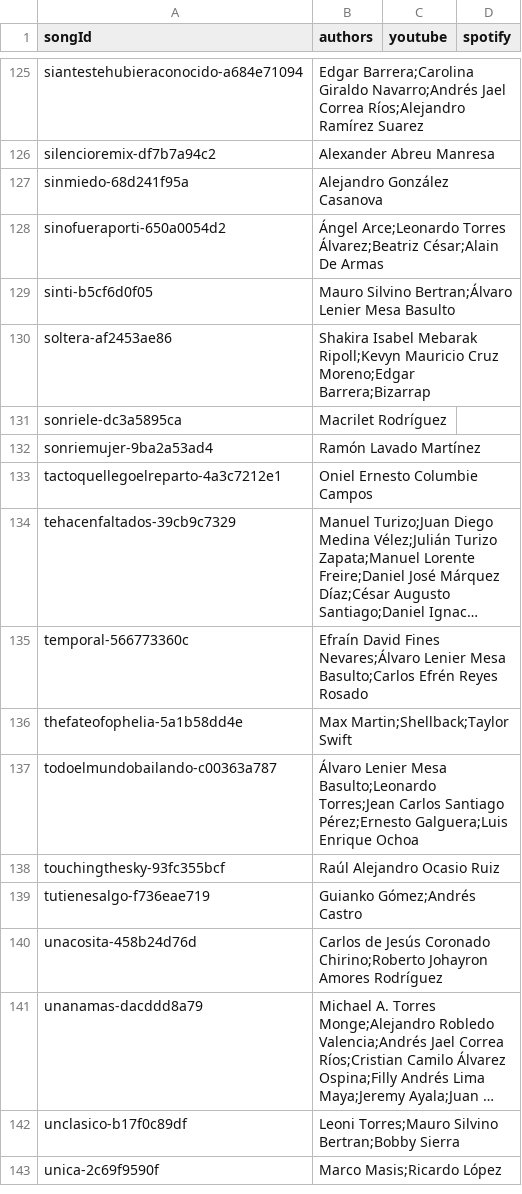
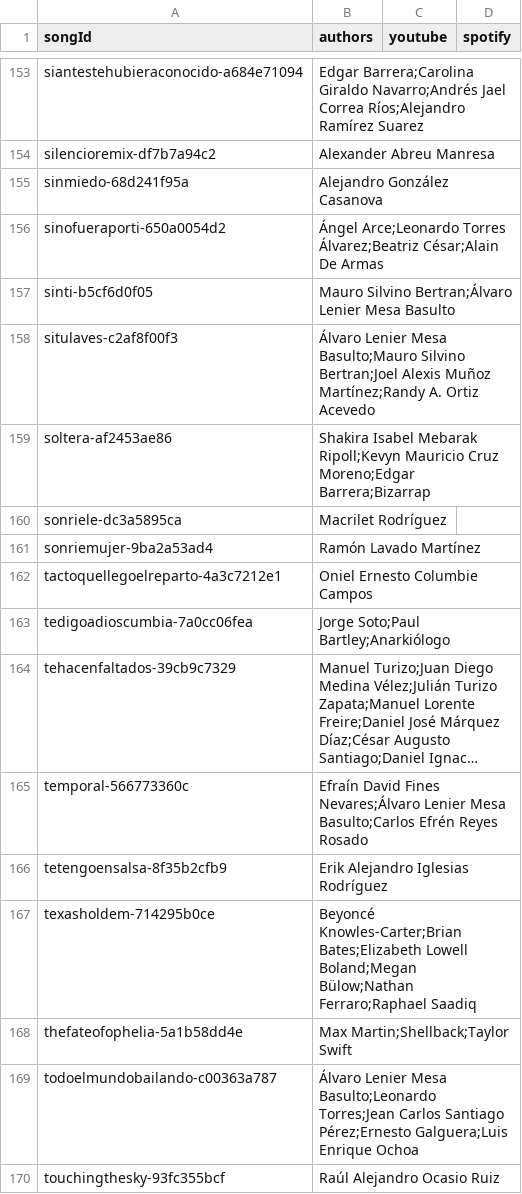
Before and after one commit to dguerrerom/entre-hits, a CSV file: content/songs/metadata.csv, drawn as a sheet; only a part is shown, gaps mark what is left out; the shorter side is filled out with more unchanged rows; long unchanged cells end in …; the diff covers the shown part only; the diff names each change by its address in the sheet, - before the commit and + after, or states it on an @@ line.

```diff
--- a/content/songs/metadata.csv
+++ b/content/songs/metadata.csv
+row 158: situlaves-c2af8f00f3 | Álvaro Lenier Mesa Basulto;Mauro Silvino Bertran;Joel Alexis Muñoz Martínez;Randy A. Ortiz Acevedo
+row 163: tedigoadioscumbia-7a0cc06fea | Jorge Soto;Paul Bartley;Anarkiólogo
+row 166: tetengoensalsa-8f35b2cfb9 | Erik Alejandro Iglesias Rodríguez
+row 167: texasholdem-714295b0ce | Beyoncé Knowles-Carter;Brian Bates;Elizabeth Lowell Boland;Megan Bülow;Nathan Ferraro;Raphael Saadiq
```
Also changed, not shown: 37 added rows elsewhere in this file, content/songs/catalog.csv, 1 other file.
